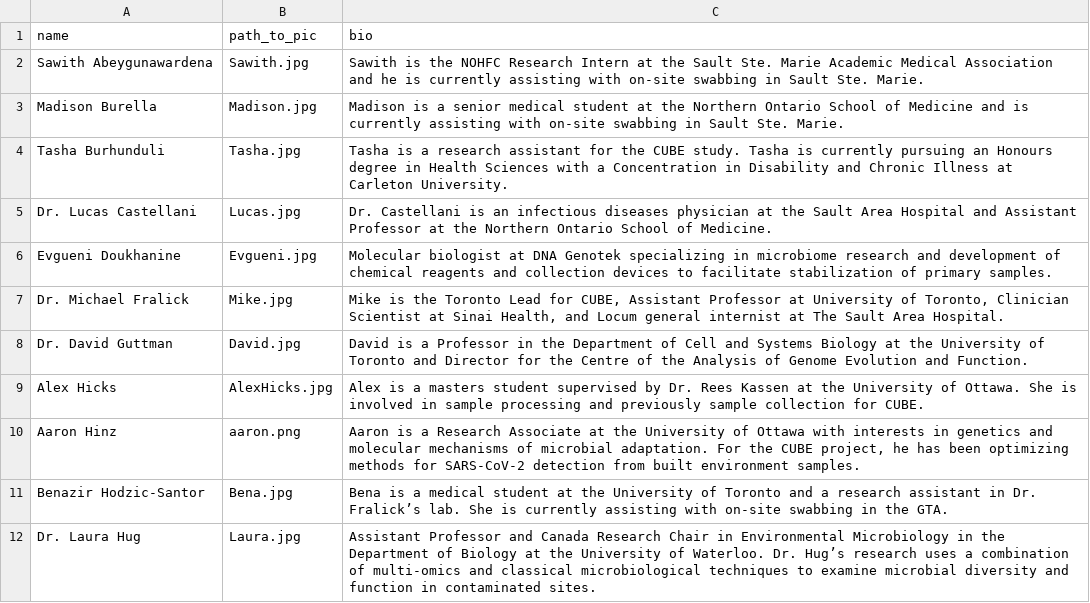
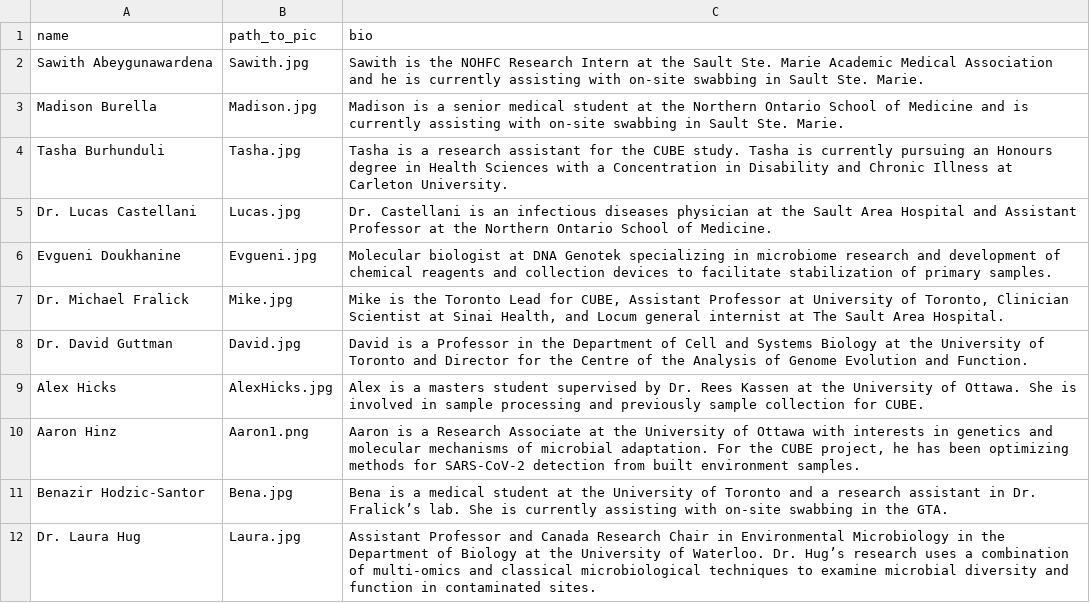
Before and after one commit to CUBE-Ontario/CUBE-Ontario.github.io, a TSV file: data/team_profiles.tsv, drawn as a sheet; only a part is shown.

```diff
--- a/data/team_profiles.tsv
+++ b/data/team_profiles.tsv
@@ -9,3 +9,3 @@ Dr. David Guttman	David.jpg	David is a Professor in the Department of Cell and S
 Alex Hicks	AlexHicks.jpg	Alex is a masters student supervised by Dr. Rees Kassen at the University of Ottawa. She is involved in sample processing and previously sample collection for CUBE.
-Aaron Hinz	aaron.png	Aaron is a Research Associate at the University of Ottawa with interests in genetics and molecular mechanisms of microbial adaptation. For the CUBE project, he has been optimizing methods for SARS-CoV-2 detection from built environment samples.
+Aaron Hinz	Aaron1.png	Aaron is a Research Associate at the University of Ottawa with interests in genetics and molecular mechanisms of microbial adaptation. For the CUBE project, he has been optimizing methods for SARS-CoV-2 detection from built environment samples.
 Benazir Hodzic-Santor	Bena.jpg	Bena is a medical student at the University of Toronto and a research assistant in Dr. Fralick’s lab. She is currently assisting with on-site swabbing in the GTA.
```
Also changed, not shown: 1 other file.
